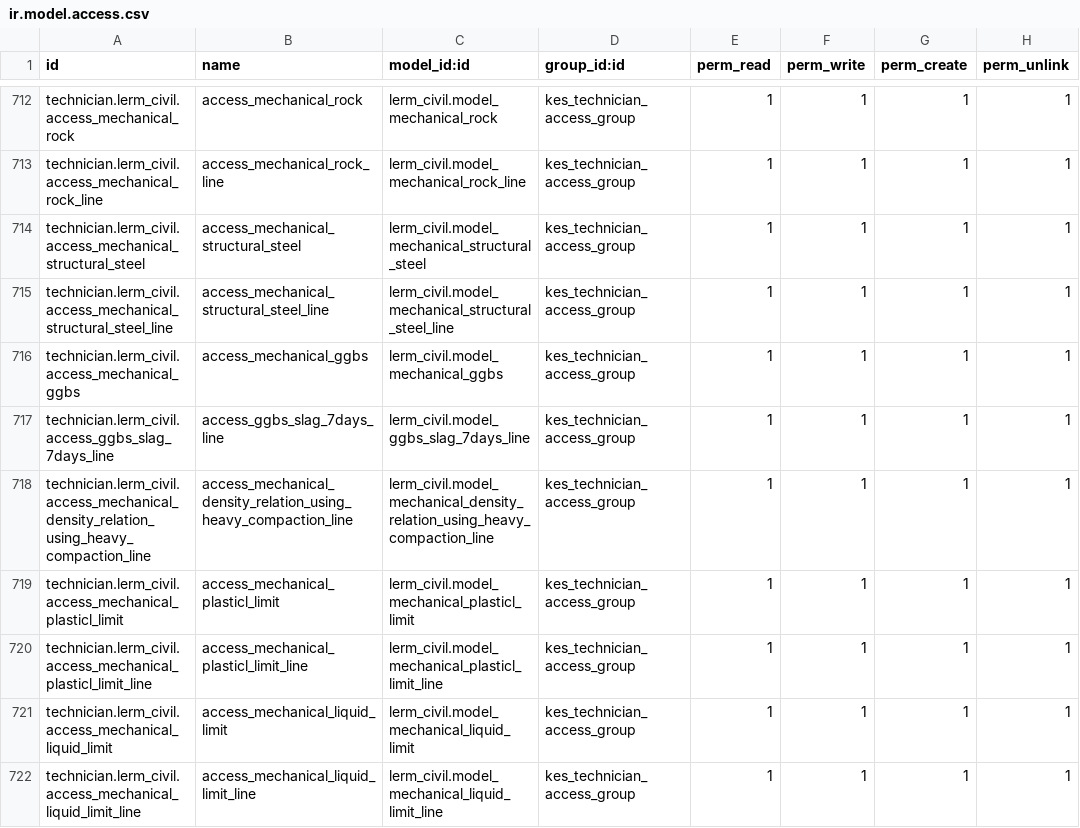
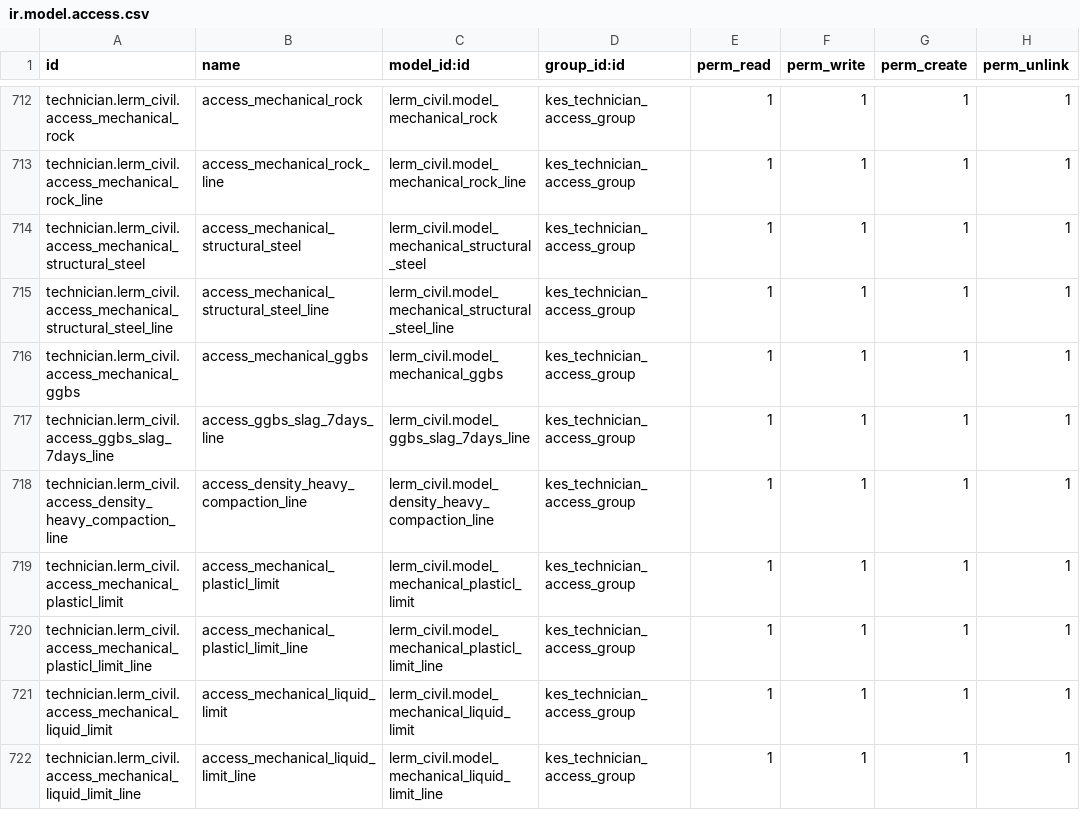
Before and after one commit to saif-esehat/lerm_civil, a CSV file: security/ir.model.access.csv, drawn as a sheet; only a part is shown, gaps mark what is left out; the diff covers the shown part only.

```diff
--- a/security/ir.model.access.csv
+++ b/security/ir.model.access.csv
@@ -717,3 +717,3 @@ technician.lerm_civil.access_mechanical_ggbs,access_mechanical_ggbs,lerm_civil.m
 technician.lerm_civil.access_ggbs_slag_7days_line,access_ggbs_slag_7days_line,lerm_civil.model_ggbs_slag_7days_line,kes_technician_access_group,1,1,1,1
-technician.lerm_civil.access_mechanical_density_relation_using_heavy_compaction_line,access_mechanical_density_relation_using_heavy_compaction_line,lerm_civil.model_mechanical_density_relation_using_heavy_compaction_line,kes_technician_access_group,1,1,1,1
+technician.lerm_civil.access_density_heavy_compaction_line,access_density_heavy_compaction_line,lerm_civil.model_density_heavy_compaction_line,kes_technician_access_group,1,1,1,1
 technician.lerm_civil.access_mechanical_plasticl_limit,access_mechanical_plasticl_limit,lerm_civil.model_mechanical_plasticl_limit,kes_technician_access_group,1,1,1,1
```
Also changed, not shown: 15 edited cells elsewhere in this file, 1 other file.
